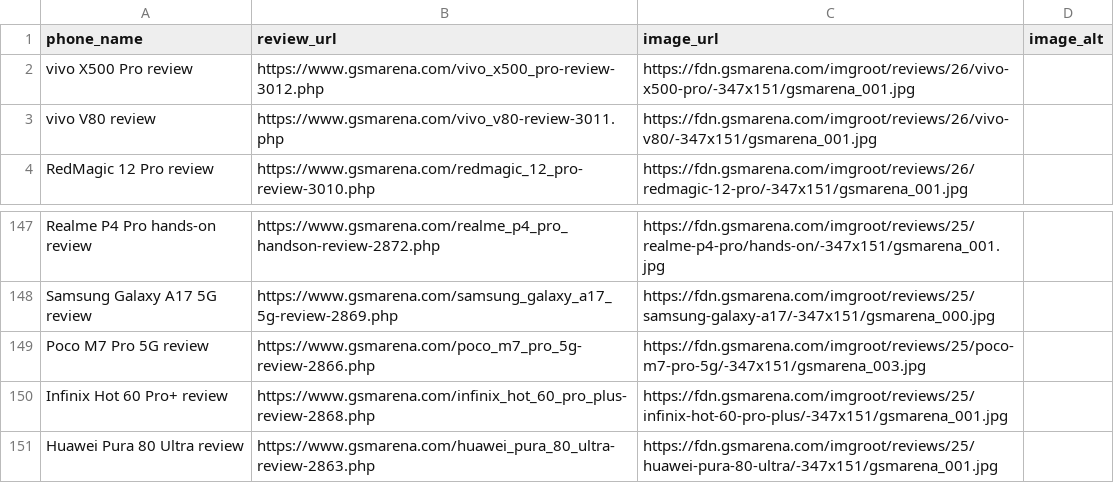
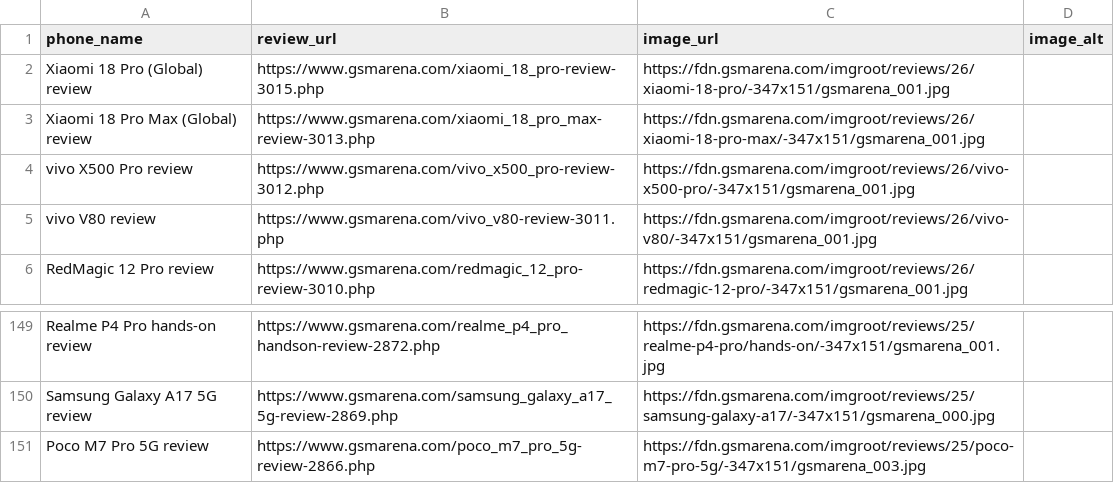
Before and after one commit to allendavis-official/gsmarena-scraper, a CSV file: gsmarena_reviews.csv, drawn as a sheet; only a part is shown, gaps mark what is left out; removed rows and columns are numbered as before the commit, all else as after; the diff names each change by its address in the sheet, - before the commit and + after, or states it on an @@ line.

```diff
--- a/gsmarena_reviews.csv
+++ b/gsmarena_reviews.csv
+row 2: Xiaomi 18 Pro (Global) review | https://www.gsmarena.com/xiaomi_18_pro-review-3015.php | https://fdn.gsmarena.com/imgroot/reviews/26/xiaomi-18-pro/-347x151/gsmarena_001.jpg
+row 3: Xiaomi 18 Pro Max (Global) review | https://www.gsmarena.com/xiaomi_18_pro_max-review-3013.php | https://fdn.gsmarena.com/imgroot/reviews/26/xiaomi-18-pro-max/-347x151/gsmarena_001.jpg
-row 150: Infinix Hot 60 Pro+ review | https://www.gsmarena.com/infinix_hot_60_pro_plus-review-2868.php | https://fdn.gsmarena.com/imgroot/reviews/25/infinix-hot-60-pro-plus/-347x151/gsmarena_001.jpg
-row 151: Huawei Pura 80 Ultra review | https://www.gsmarena.com/huawei_pura_80_ultra-review-2863.php | https://fdn.gsmarena.com/imgroot/reviews/25/huawei-pura-80-ultra/-347x151/gsmarena_001.jpg
```
Also changed, not shown: 1 other file.
